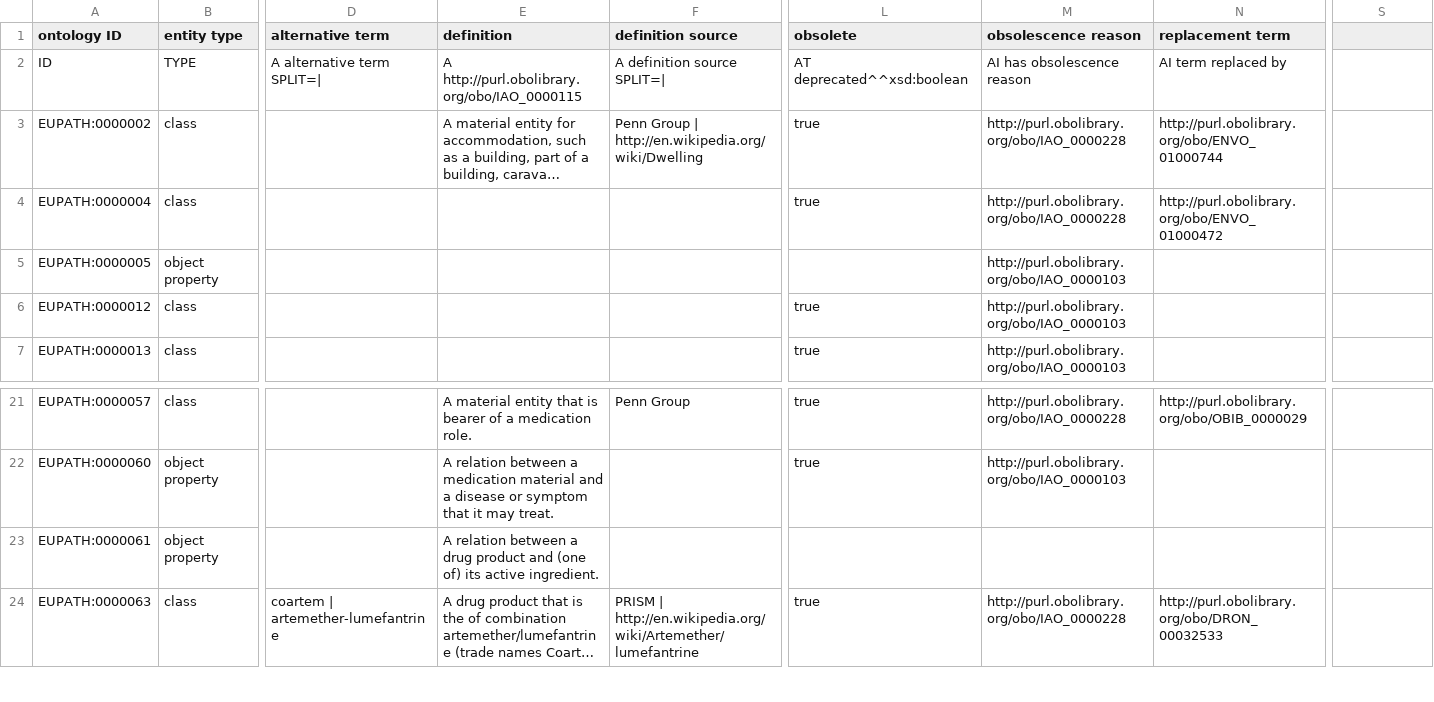
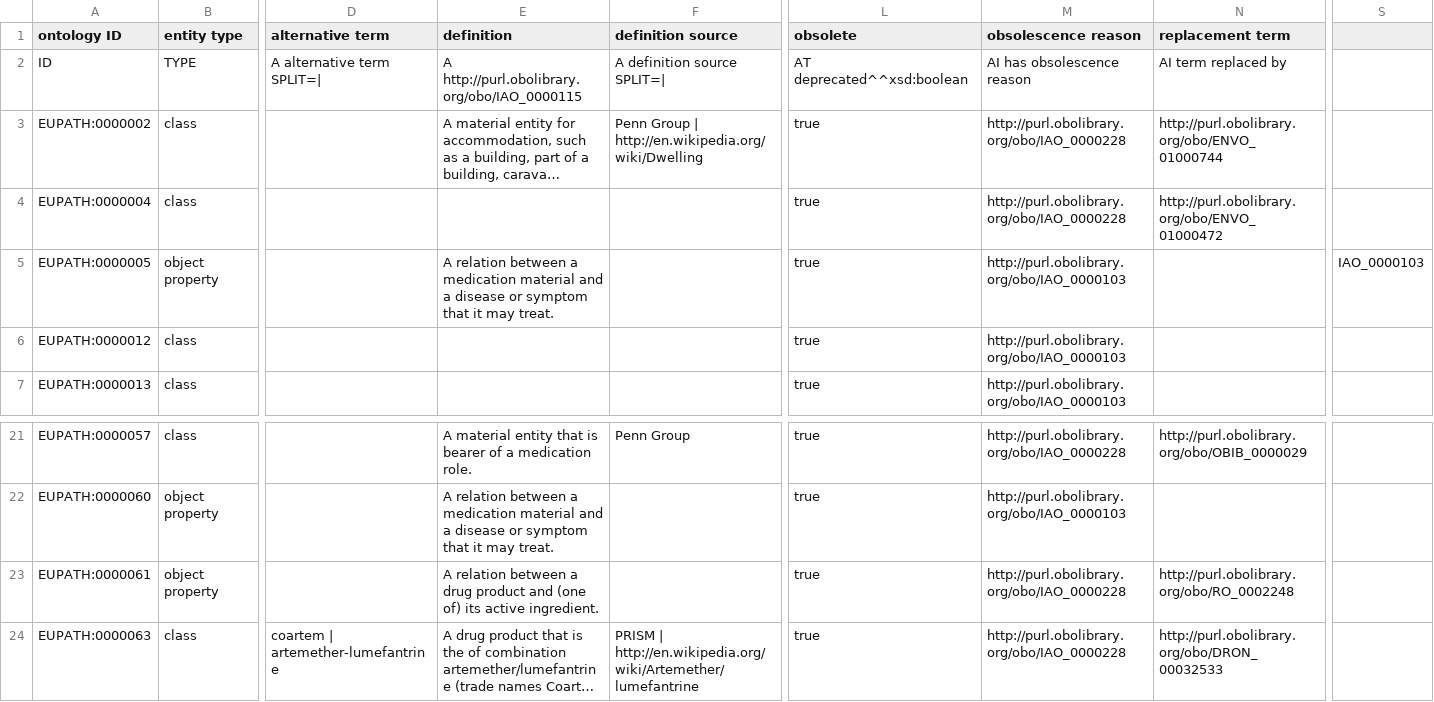
Before and after one commit to VEuPathDB-ontology/VEuPathDB-ontology, a TSV file: src/ontology/templates/obsolete.tsv, drawn as a sheet; only a part is shown, gaps mark what is left out; long unchanged cells end in …; the diff names each change by its address in the sheet, - before the commit and + after, or states it on an @@ line.

```diff
--- a/src/ontology/templates/obsolete.tsv
+++ b/src/ontology/templates/obsolete.tsv
-E5 (definition): (empty)
+E5 (definition): A relation between a medication material and a disease or symptom that it may treat.
-L5 (obsolete): (empty)
+L5 (obsolete): true
-S5: (empty)
+S5: IAO_0000103
-L23 (obsolete): (empty)
+L23 (obsolete): true
-M23 (obsolescence reason): (empty)
+M23 (obsolescence reason): http://purl.obolibrary.org/obo/IAO_0000228
-N23 (replacement term): (empty)
+N23 (replacement term): http://purl.obolibrary.org/obo/RO_0002248
```
Also changed, not shown: 2 other files.
